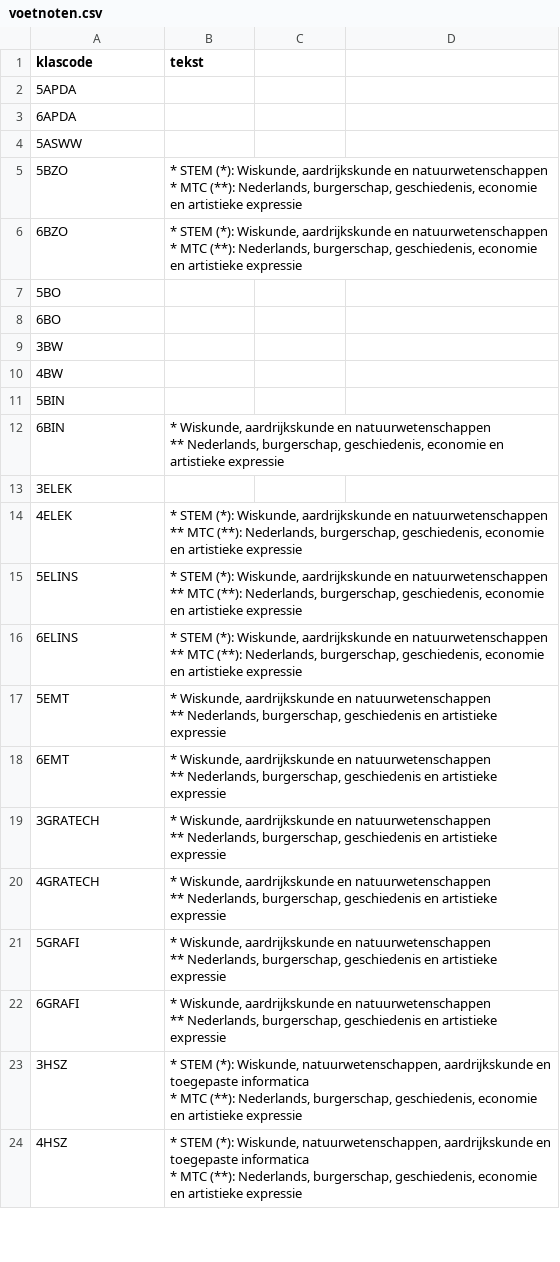
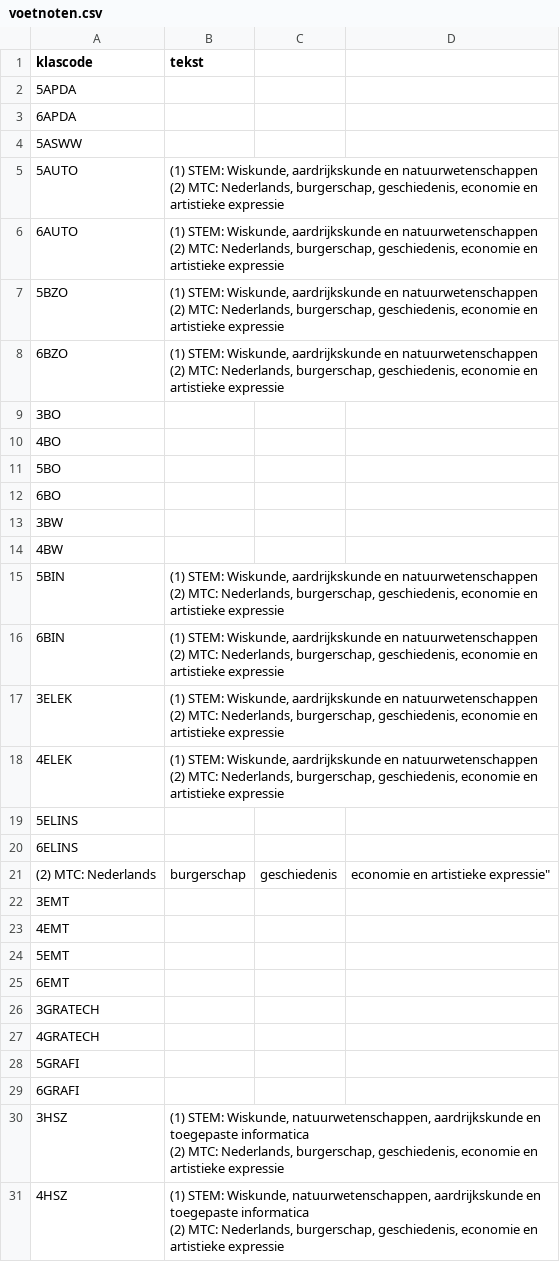
Before and after one commit to GOcampusRedingenhof/aanbod, a CSV file: data/voetnoten.csv, drawn as a sheet; only a part is shown; the diff covers the shown part only.

```diff
--- a/data/voetnoten.csv
+++ b/data/voetnoten.csv
@@ -4,6 +4,12 @@ klascode,tekst
 5ASWW,
-5BZO,"* STEM (*): Wiskunde, aardrijkskunde en natuurwetenschappen
-* MTC (**): Nederlands, burgerschap, geschiedenis, economie en artistieke expressie"
-6BZO,"* STEM (*): Wiskunde, aardrijkskunde en natuurwetenschappen
-* MTC (**): Nederlands, burgerschap, geschiedenis, economie en artistieke expressie"
+5AUTO,"(1) STEM: Wiskunde, aardrijkskunde en natuurwetenschappen
+(2) MTC: Nederlands, burgerschap, geschiedenis, economie en artistieke expressie"
+6AUTO,"(1) STEM: Wiskunde, aardrijkskunde en natuurwetenschappen
+(2) MTC: Nederlands, burgerschap, geschiedenis, economie en artistieke expressie"
+5BZO,"(1) STEM: Wiskunde, aardrijkskunde en natuurwetenschappen
+(2) MTC: Nederlands, burgerschap, geschiedenis, economie en artistieke expressie"
+6BZO,"(1) STEM: Wiskunde, aardrijkskunde en natuurwetenschappen
+(2) MTC: Nederlands, burgerschap, geschiedenis, economie en artistieke expressie"
+3BO,
+4BO,
 5BO,
@@ -12,27 +18,24 @@ klascode,tekst
 4BW,
-5BIN,
-6BIN,"* Wiskunde, aardrijkskunde en natuurwetenschappen
-** Nederlands, burgerschap, geschiedenis, economie en artistieke expressie"
-3ELEK,
-4ELEK,"* STEM (*): Wiskunde, aardrijkskunde en natuurwetenschappen
-** MTC (**): Nederlands, burgerschap, geschiedenis, economie en artistieke expressie"
-5ELINS,"* STEM (*): Wiskunde, aardrijkskunde en natuurwetenschappen
-** MTC (**): Nederlands, burgerschap, geschiedenis, economie en artistieke expressie"
-6ELINS,"* STEM (*): Wiskunde, aardrijkskunde en natuurwetenschappen
-** MTC (**): Nederlands, burgerschap, geschiedenis, economie en artistieke expressie"
-5EMT,"* Wiskunde, aardrijkskunde en natuurwetenschappen
-** Nederlands, burgerschap, geschiedenis en artistieke expressie"
-6EMT,"* Wiskunde, aardrijkskunde en natuurwetenschappen
-** Nederlands, burgerschap, geschiedenis en artistieke expressie"
-3GRATECH,"* Wiskunde, aardrijkskunde en natuurwetenschappen
-** Nederlands, burgerschap, geschiedenis en artistieke expressie"
-4GRATECH,"* Wiskunde, aardrijkskunde en natuurwetenschappen
-** Nederlands, burgerschap, geschiedenis en artistieke expressie"
-5GRAFI,"* Wiskunde, aardrijkskunde en natuurwetenschappen
-** Nederlands, burgerschap, geschiedenis en artistieke expressie"
-6GRAFI,"* Wiskunde, aardrijkskunde en natuurwetenschappen
-** Nederlands, burgerschap, geschiedenis en artistieke expressie"
-3HSZ,"* STEM (*): Wiskunde, natuurwetenschappen, aardrijkskunde en toegepaste informatica
-* MTC (**): Nederlands, burgerschap, geschiedenis, economie en artistieke expressie"
-4HSZ,"* STEM (*): Wiskunde, natuurwetenschappen, aardrijkskunde en toegepaste informatica
-* MTC (**): Nederlands, burgerschap, geschiedenis, economie en artistieke expressie"
+5BIN,"(1) STEM: Wiskunde, aardrijkskunde en natuurwetenschappen
+(2) MTC: Nederlands, burgerschap, geschiedenis, economie en artistieke expressie"
+6BIN,"(1) STEM: Wiskunde, aardrijkskunde en natuurwetenschappen
+(2) MTC: Nederlands, burgerschap, geschiedenis, economie en artistieke expressie"
+3ELEK,"(1) STEM: Wiskunde, aardrijkskunde en natuurwetenschappen
+(2) MTC: Nederlands, burgerschap, geschiedenis, economie en artistieke expressie"
+4ELEK,"(1) STEM: Wiskunde, aardrijkskunde en natuurwetenschappen
+(2) MTC: Nederlands, burgerschap, geschiedenis, economie en artistieke expressie"
+5ELINS,
+6ELINS,
+(2) MTC: Nederlands, burgerschap, geschiedenis, economie en artistieke expressie"
+3EMT,
+4EMT,
+5EMT,
+6EMT,
+3GRATECH,
+4GRATECH,
+5GRAFI,
+6GRAFI,
+3HSZ,"(1) STEM: Wiskunde, natuurwetenschappen, aardrijkskunde en toegepaste informatica
+(2) MTC: Nederlands, burgerschap, geschiedenis, economie en artistieke expressie"
+4HSZ,"(1) STEM: Wiskunde, natuurwetenschappen, aardrijkskunde en toegepaste informatica
+(2) MTC: Nederlands, burgerschap, geschiedenis, economie en artistieke expressie"
```
Also changed, not shown: 13 added rows, 3 removed rows and 29 edited cells elsewhere in this file, data/klassen.csv, 24 other files.
